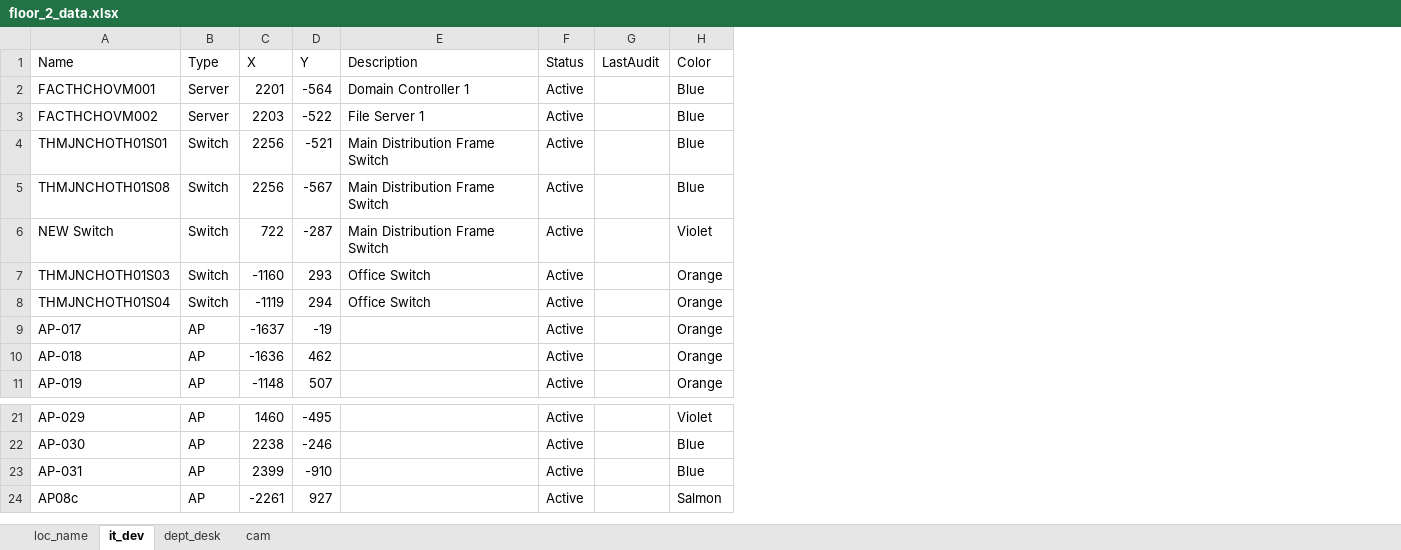
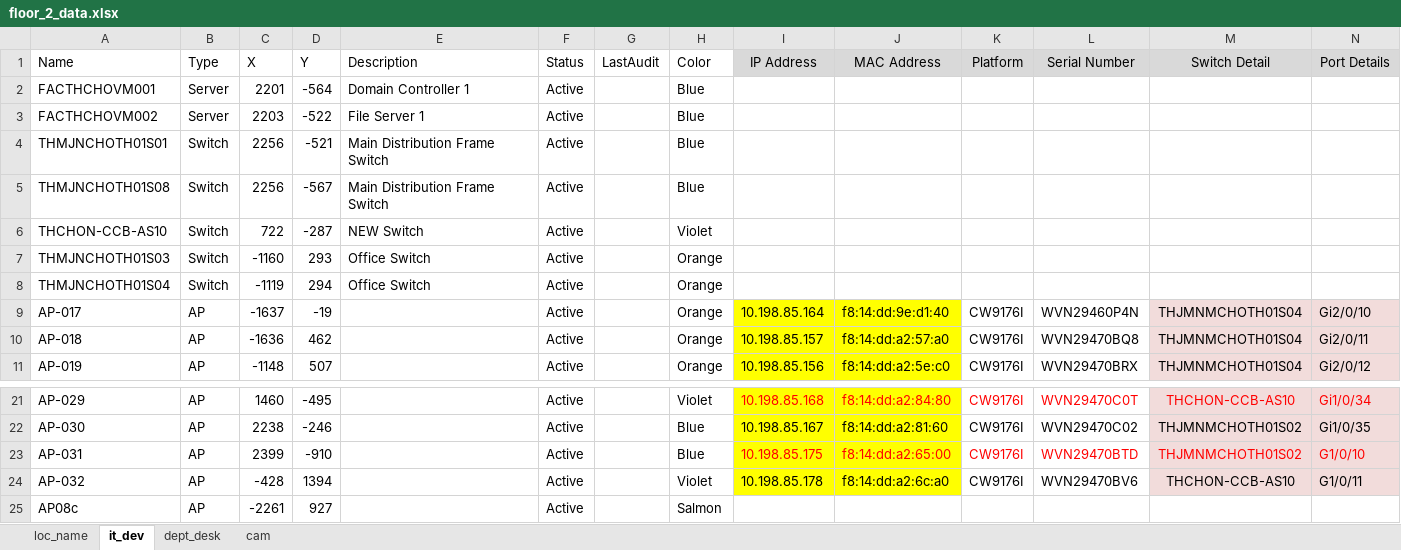
Before and after one commit to Wahaha-007/FactoryView, an Excel workbook: assets/floor_2_data.xlsx, sheet it_dev, drawn as a sheet; only a part is shown, gaps mark what is left out; values as stored, in another font and other column widths than the file's, no borders; the diff names each change by its address in the sheet, - before the commit and + after, or states it on an @@ line.

Commit message:
Add display custom fields, start with it layer, update Excel source

```diff
--- a/assets/floor_2_data.xlsx (sheet it_dev)
+++ b/assets/floor_2_data.xlsx (sheet it_dev)
+column I (IP Address), rows 9-11: 10.198.85.164 | 10.198.85.157 | 10.198.85.156; rows 21-23: 10.198.85.168 | 10.198.85.167 | 10.198.85.175
+column J (MAC Address), rows 9-11: f8:14:dd:9e:d1:40 | f8:14:dd:a2:57:a0 | f8:14:dd:a2:5e:c0; rows 21-23: f8:14:dd:a2:84:80 | f8:14:dd:a2:81:60 | f8:14:dd:a2:65:00
+column K (Platform), rows 9-11: all CW9176I; rows 21-23: all CW9176I
+column L (Serial Number), rows 9-11: WVN29460P4N | WVN29470BQ8 | WVN29470BRX; rows 21-23: WVN29470C0T | WVN29470C02 | WVN29470BTD
+column M (Switch Detail), rows 9-11: all THJMNMCHOTH01S04; rows 21-23: THCHON-CCB-AS10 | THJMNMCHOTH01S02 | THJMNMCHOTH01S02
+column N (Port Details), rows 9-11: Gi2/0/10 | Gi2/0/11 | Gi2/0/12; rows 21-23: Gi1/0/34 | Gi1/0/35 | G1/0/10
-A6 (Name): NEW Switch
+A6 (Name): THCHON-CCB-AS10
-E6 (Description): Main Distribution Frame Switch
+E6 (Description): NEW Switch
+row 24: AP-032 | AP | -428 | 1394 |  | Active |  | Violet | 10.198.85.178 | f8:14:dd:a2:6c:a0 | CW9176I | WVN29470BV6 | THCHON-CCB-AS10 | G1/0/11
```
Also changed, not shown: assets/floor_1_data.xlsx, 5 other files.
